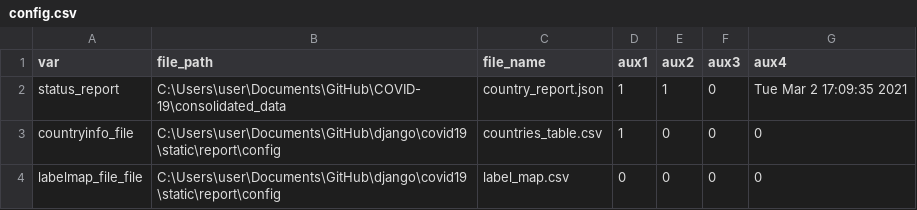
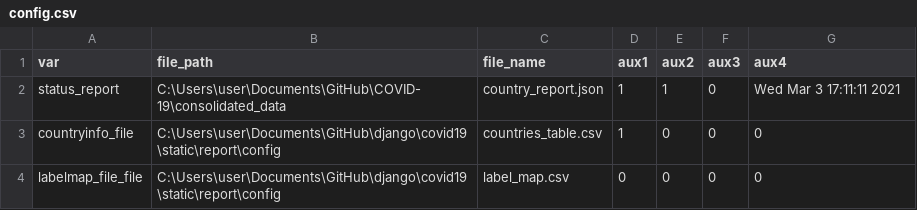
Before and after one commit to psychopresley/django, a CSV file: covid19/static/report/config/config.csv, drawn as a sheet.

```diff
--- a/covid19/static/report/config/config.csv
+++ b/covid19/static/report/config/config.csv
@@ -1,3 +1,3 @@
 var,file_path,file_name,aux1,aux2,aux3,aux4
-status_report,C:\Users\user\Documents\GitHub\COVID-19\consolidated_data,country_report.json,1,1,0,Tue Mar  2 17:09:35 2021
+status_report,C:\Users\user\Documents\GitHub\COVID-19\consolidated_data,country_report.json,1,1,0,Wed Mar  3 17:11:11 2021
 countryinfo_file,C:\Users\user\Documents\GitHub\django\covid19\static\report\config,countries_table.csv,1,0,0,0
```
Also changed, not shown: 7 other files.
